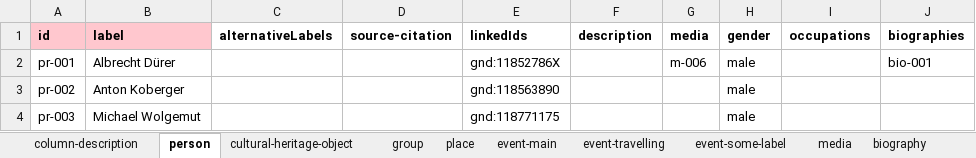
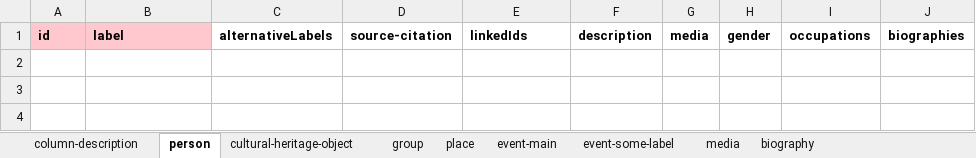
Before and after one commit to InTaVia/data-import, an Excel workbook: public/data/intavia-local-data-master-template.xlsx, sheet person, drawn as a sheet; values as stored, in another font and other column widths than the file's, no borders; the diff names each change by its address in the sheet, - before the commit and + after, or states it on an @@ line.

```diff
--- a/public/data/intavia-local-data-master-template.xlsx (sheet person)
+++ b/public/data/intavia-local-data-master-template.xlsx (sheet person)
-sheet tab: event-travelling
-row 2: pr-001 | Albrecht Dürer |  |  | gnd:11852786X |  | m-006 | male |  | bio-001
-row 3: pr-002 | Anton Koberger |  |  | gnd:118563890 |  |  | male
-row 4: pr-003 | Michael Wolgemut |  |  | gnd:118771175 |  |  | male
```
Also changed, not shown: sheet event-main, sheet place, sheet cultural-heritage-object, sheet media, sheet column-description, sheet group, 2 more sheets, 1 other file.
